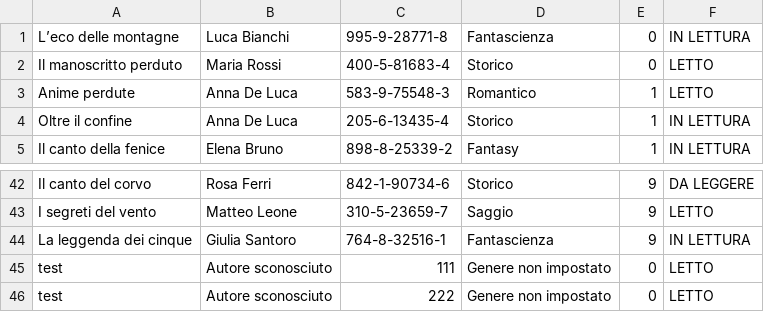
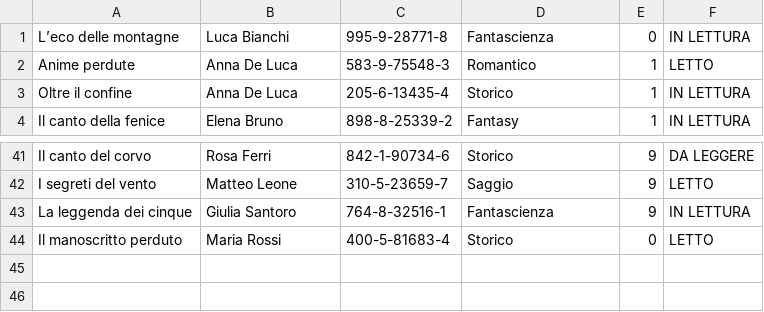
Before and after one commit to Kiriaevi/gestoreBiblioteca, a CSV file: libri.csv, drawn as a sheet; only a part is shown, gaps mark what is left out.

Commit message:
Corretto flusso GUI per la modifica, elimina e aggiunta di libri durante la ricerca

```diff
--- a/libri.csv
+++ b/libri.csv
@@ -1,3 +1,2 @@
 L’eco delle montagne,Luca Bianchi,995-9-28771-8,Fantascienza,0,IN LETTURA
-Il manoscritto perduto,Maria Rossi,400-5-81683-4,Storico,0,LETTO
 Anime perdute,Anna De Luca,583-9-75548-3,Romantico,1,LETTO
@@ -44,3 +43,2 @@ I segreti del vento,Matteo Leone,310-5-23659-7,Saggio,9,LETTO
 La leggenda dei cinque,Giulia Santoro,764-8-32516-1,Fantascienza,9,IN LETTURA
-test,Autore sconosciuto,111,Genere non impostato,0,LETTO
-test,Autore sconosciuto,222,Genere non impostato,0,LETTO
+Il manoscritto perduto,Maria Rossi,400-5-81683-4,Storico,0,LETTO
```
Also changed, not shown: 2 other files.
